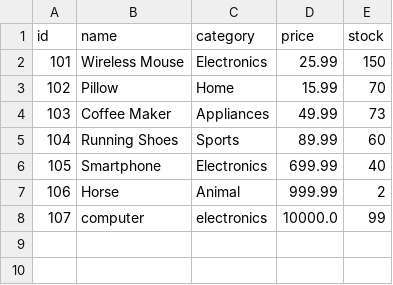
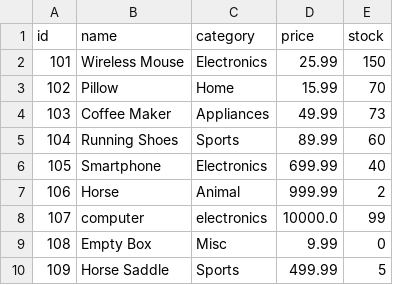
Before and after one commit to ethancharest/E-Commerce-Order-and-Inventory-Manager, a CSV file: ecommerce/data/products.csv, drawn as a sheet.

```diff
--- a/ecommerce/data/products.csv
+++ b/ecommerce/data/products.csv
@@ -8 +8,3 @@ id, name, category, price, stock
 107,computer,electronics,10000.0,99
+108,Empty Box,Misc,9.99,0
+109,Horse Saddle,Sports,499.99,5
```
Also changed, not shown: ecommerce/data/orders.csv, 4 other files.
